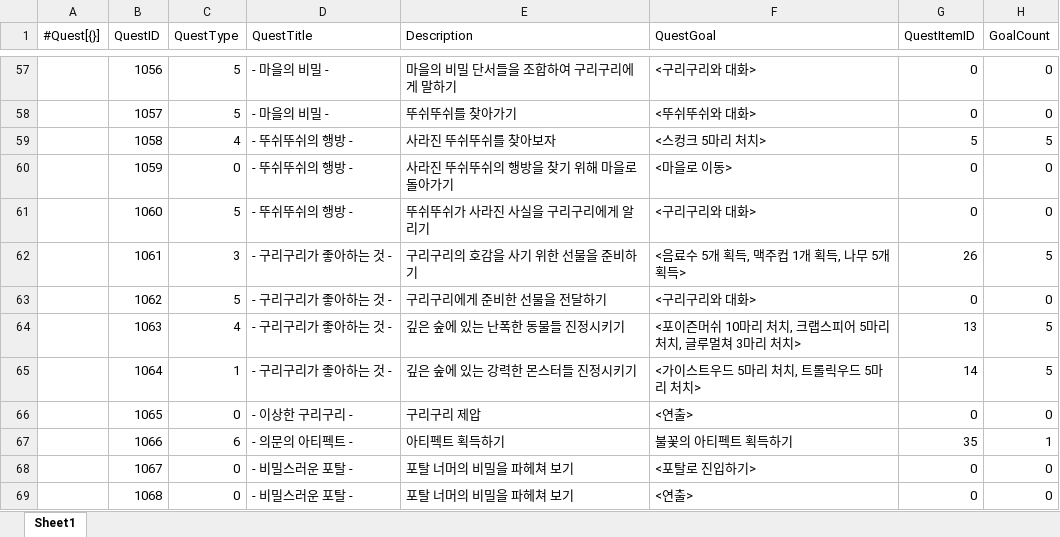
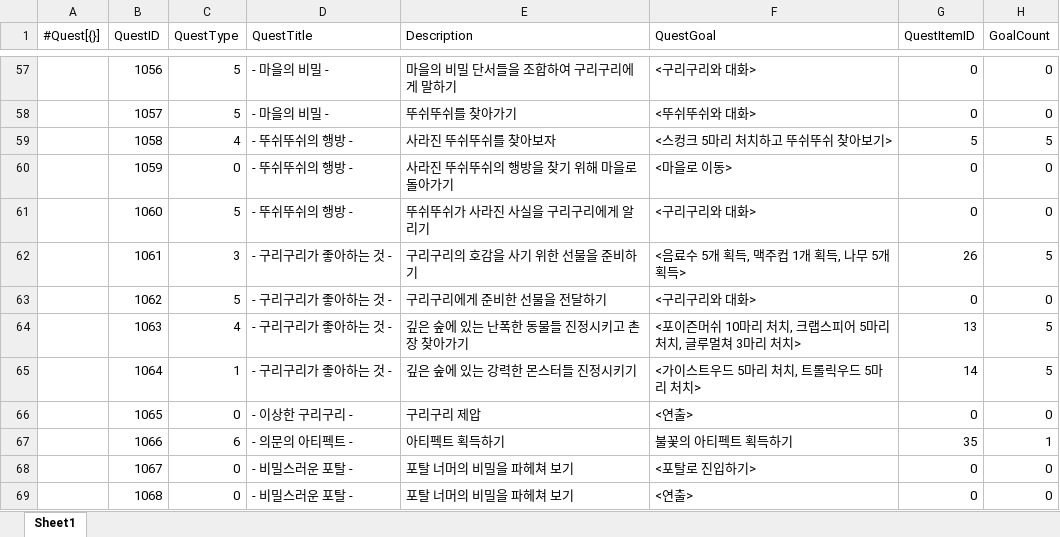
Before and after one commit to gunwonpark/Secret-of-Night, an Excel workbook: excel2json-master/Quest_Data.xlsx, sheet Sheet1, drawn as a sheet; only a part is shown, gaps mark what is left out; values as stored, in another font and other column widths than the file's, no cell formats; the diff names each change by its address in the sheet, - before the commit and + after, or states it on an @@ line.

```diff
--- a/excel2json-master/Quest_Data.xlsx (sheet Sheet1)
+++ b/excel2json-master/Quest_Data.xlsx (sheet Sheet1)
-F59 (QuestGoal): <스컹크 5마리 처치>
+F59 (QuestGoal): <스컹크 5마리 처치하고 뚜쉬뚜쉬 찾아보기>
-E64 (Description): 깊은 숲에 있는 난폭한 동물들 진정시키기
+E64 (Description): 깊은 숲에 있는 난폭한 동물들 진정시키고 촌장 찾아가기
```
Also changed, not shown: cell formats, 26 other files.
